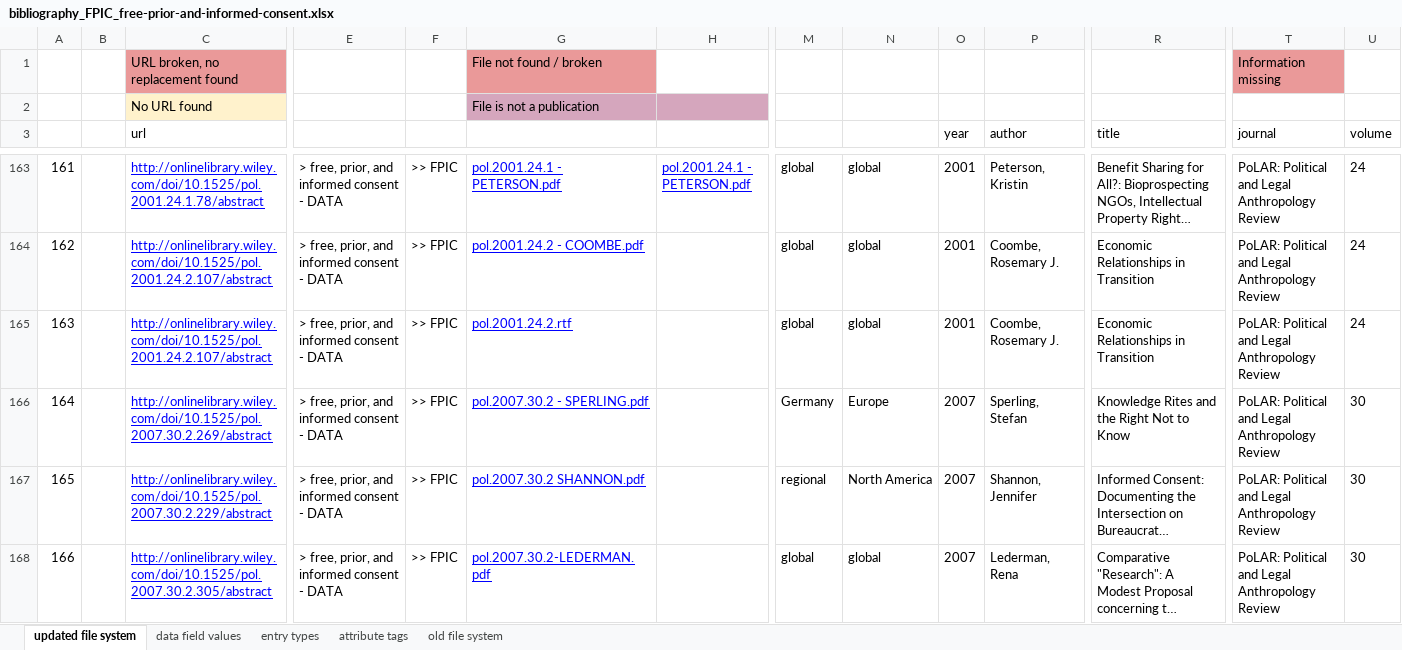
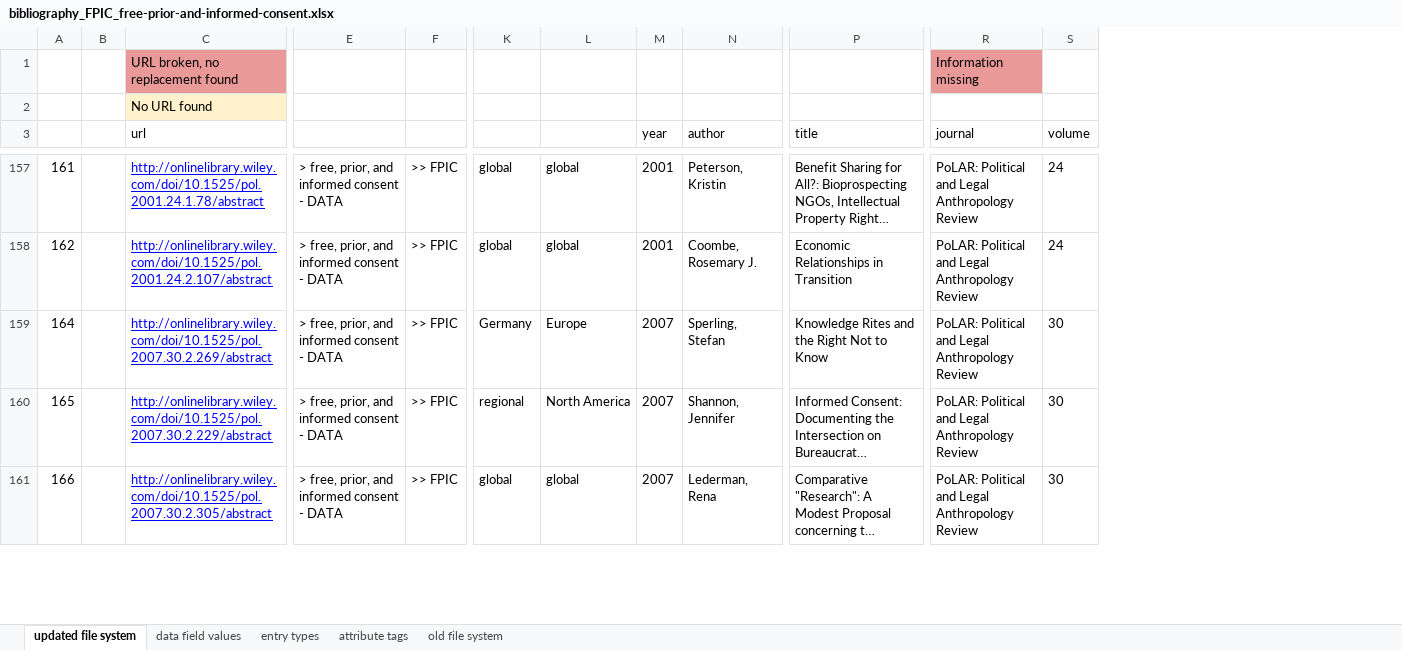
Before and after one commit to aaronkyle/social-development, an Excel workbook: ref/bibliography_FPIC_free-prior-and-informed-consent.xlsx, sheet updated file system, drawn as a sheet; only a part is shown, gaps mark what is left out; long unchanged cells end in …; values as stored, in another font and other column widths than the file's, no borders; charts and pictures not drawn; rows hold the shown columns only; the diff covers the shown part only; the diff names each change by its address in the sheet, - before the commit and + after, or states it on an @@ line.

```diff
--- a/ref/bibliography_FPIC_free-prior-and-informed-consent.xlsx (sheet updated file system)
+++ b/ref/bibliography_FPIC_free-prior-and-informed-consent.xlsx (sheet updated file system)
-column G, rows 1-2: File not found / broken | File is not a publication; rows 163-164: pol.2001.24.1 - PETERSON.pdf | pol.2001.24.2 - COOMBE.pdf; rows 166-168: pol.2007.30.2 - SPERLING.pdf | pol.2007.30.2 SHANNON.pdf | pol.2007.30.2-LEDERMAN.pdf
-column H, row 163: pol.2001.24.1 - PETERSON.pdf
-row 165: 163 |  | http://onlinelibrary.wiley.com/doi/10.1525/pol.2001.24.2.107/abstract | > free, prior, and informed consent - DATA | >> FPIC | pol.2001.24.2.rtf |  | global | global | 2001 | Coombe, Rosemary J. | Economic Relationships in Transition | PoLAR: Political and Legal Anthropology Review | 24
```
Also changed, not shown: 18 removed rows and 2 edited cells elsewhere in this sheet, charts or pictures, 1 other file.
